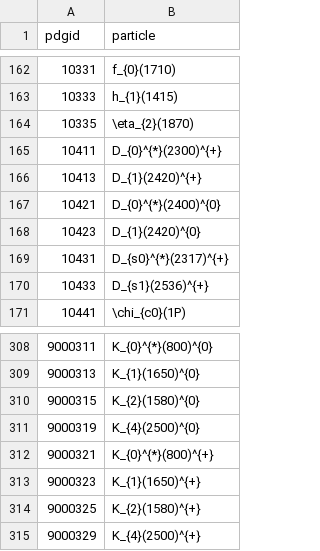
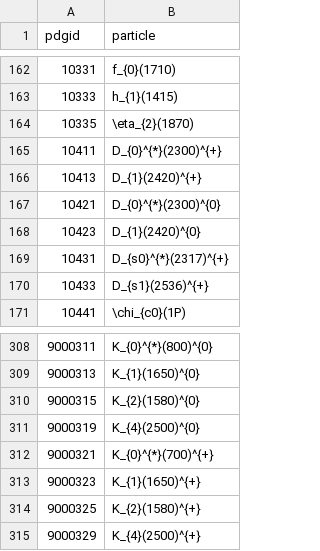
Before and after one commit to scikit-hep/particle, a CSV file: particle/data/pdgid_to_latex.csv, drawn as a sheet; only a part is shown, gaps mark what is left out.

```diff
--- a/particle/data/pdgid_to_latex.csv
+++ b/particle/data/pdgid_to_latex.csv
@@ -166,3 +166,3 @@ pdgid,particle
 10413,D_{1}(2420)^{+}
-10421,D_{0}^{*}(2400)^{0}
+10421,D_{0}^{*}(2300)^{0}
 10423,D_{1}(2420)^{0}
@@ -311,3 +311,3 @@ pdgid,particle
 9000319,K_{4}(2500)^{0}
-9000321,K_{0}^{*}(800)^{+}
+9000321,K_{0}^{*}(700)^{+}
 9000323,K_{1}(1650)^{+}
```
Also changed, not shown: particle/data/particle2008.csv, particle/data/particle2019.csv, 1 other file.
